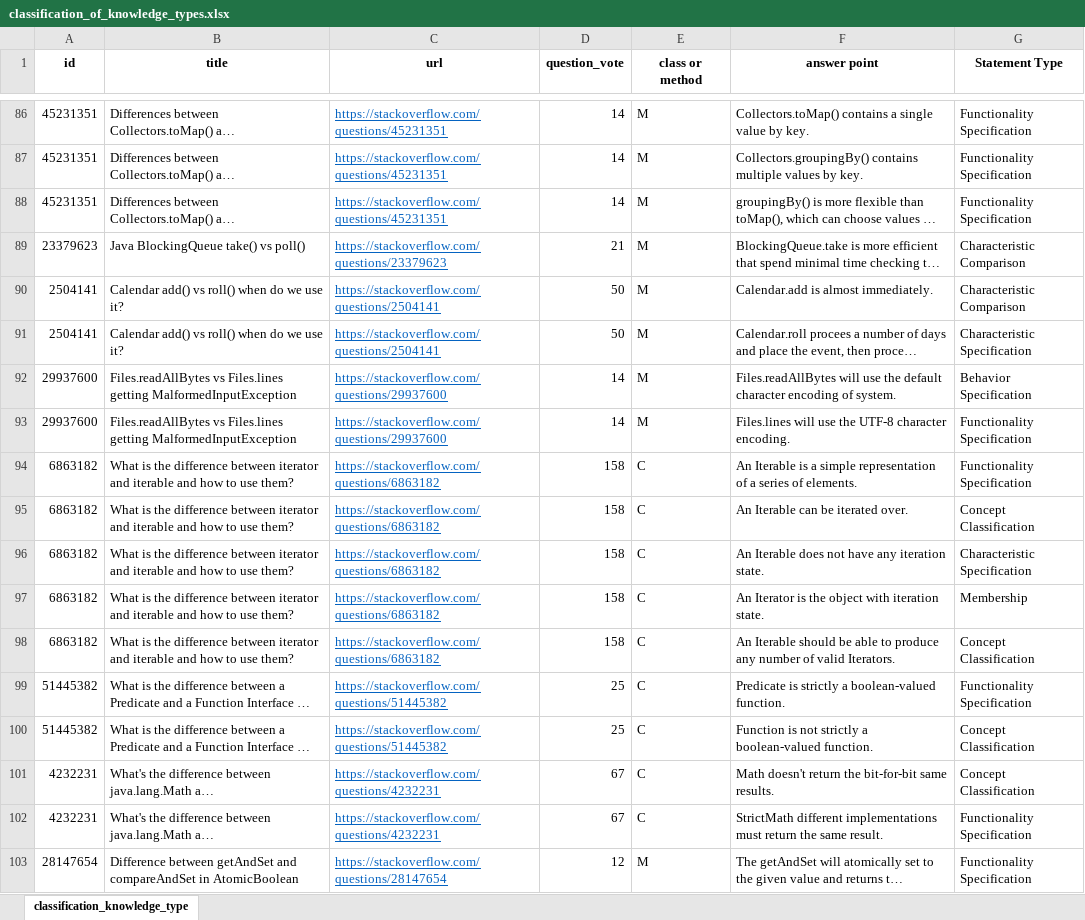
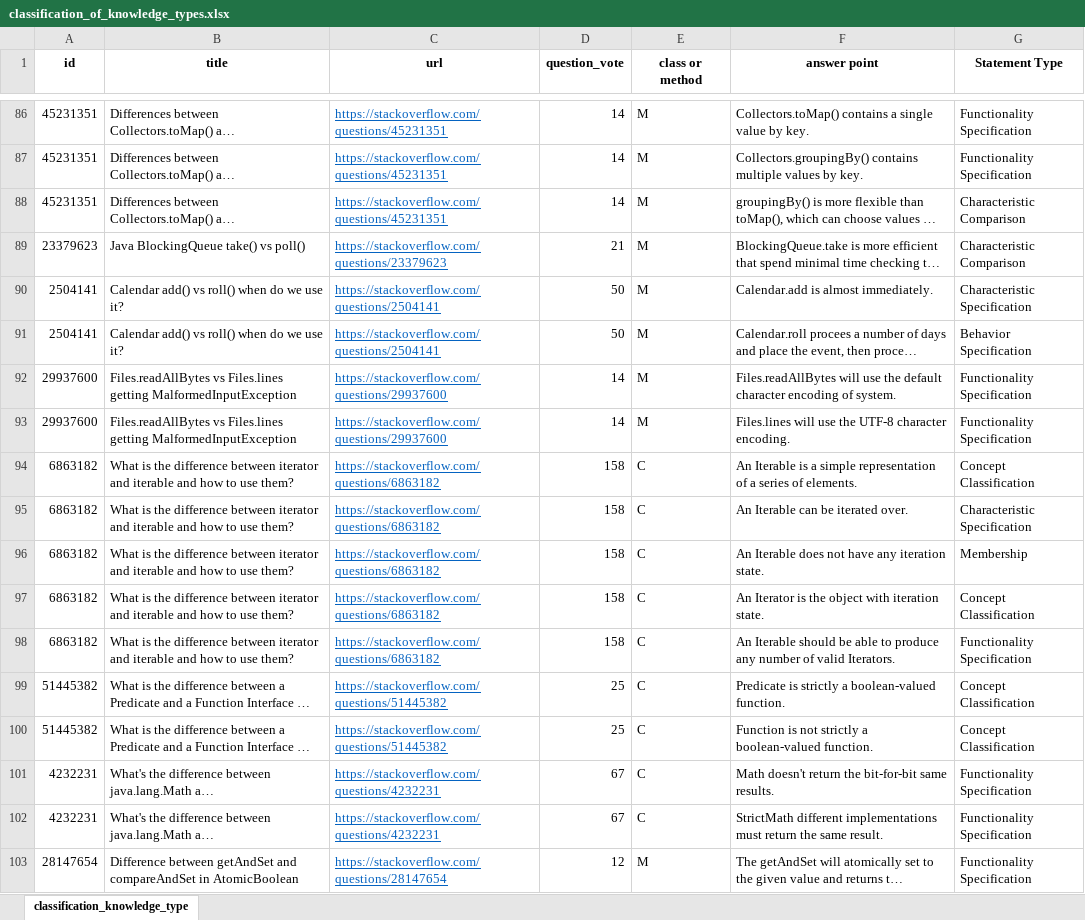
Before and after one commit to APIComparison/FSE2020APIComp.github.io, an Excel workbook: question_select/classification_of_knowledge_types.xlsx, sheet classification_knowledge_type, drawn as a sheet; only a part is shown, gaps mark what is left out; long unchanged cells end in …; values as stored, in another font and other column widths than the file's, no borders; the diff covers the shown part only; the diff names each change by its address in the sheet, - before the commit and + after, or states it on an @@ line.

```diff
--- a/question_select/classification_of_knowledge_types.xlsx (sheet classification_knowledge_type)
+++ b/question_select/classification_of_knowledge_types.xlsx (sheet classification_knowledge_type)
-G88 (Statement Type): Functionality Specification
+G88 (Statement Type): Characteristic Comparison
-G90 (Statement Type): Characteristic Comparison
+G90 (Statement Type): Characteristic Specification
-G91 (Statement Type): Characteristic Specification
+G91 (Statement Type): Behavior Specification
-G92 (Statement Type): Behavior Specification
+G92 (Statement Type): Functionality Specification
-G94 (Statement Type): Functionality Specification
+G94 (Statement Type): Concept Classification
-G95 (Statement Type): Concept Classification
+G95 (Statement Type): Characteristic Specification
-G96 (Statement Type): Characteristic Specification
+G96 (Statement Type): Membership
-G97 (Statement Type): Membership
+G97 (Statement Type): Concept Classification
-G98 (Statement Type): Concept Classification
+G98 (Statement Type): Functionality Specification
-G99 (Statement Type): Functionality Specification
+G99 (Statement Type): Concept Classification
-G101 (Statement Type): Concept Classification
+G101 (Statement Type): Functionality Specification
```
Also changed, not shown: 2 removed rows and 120 edited cells elsewhere in this sheet, 1 other file.
